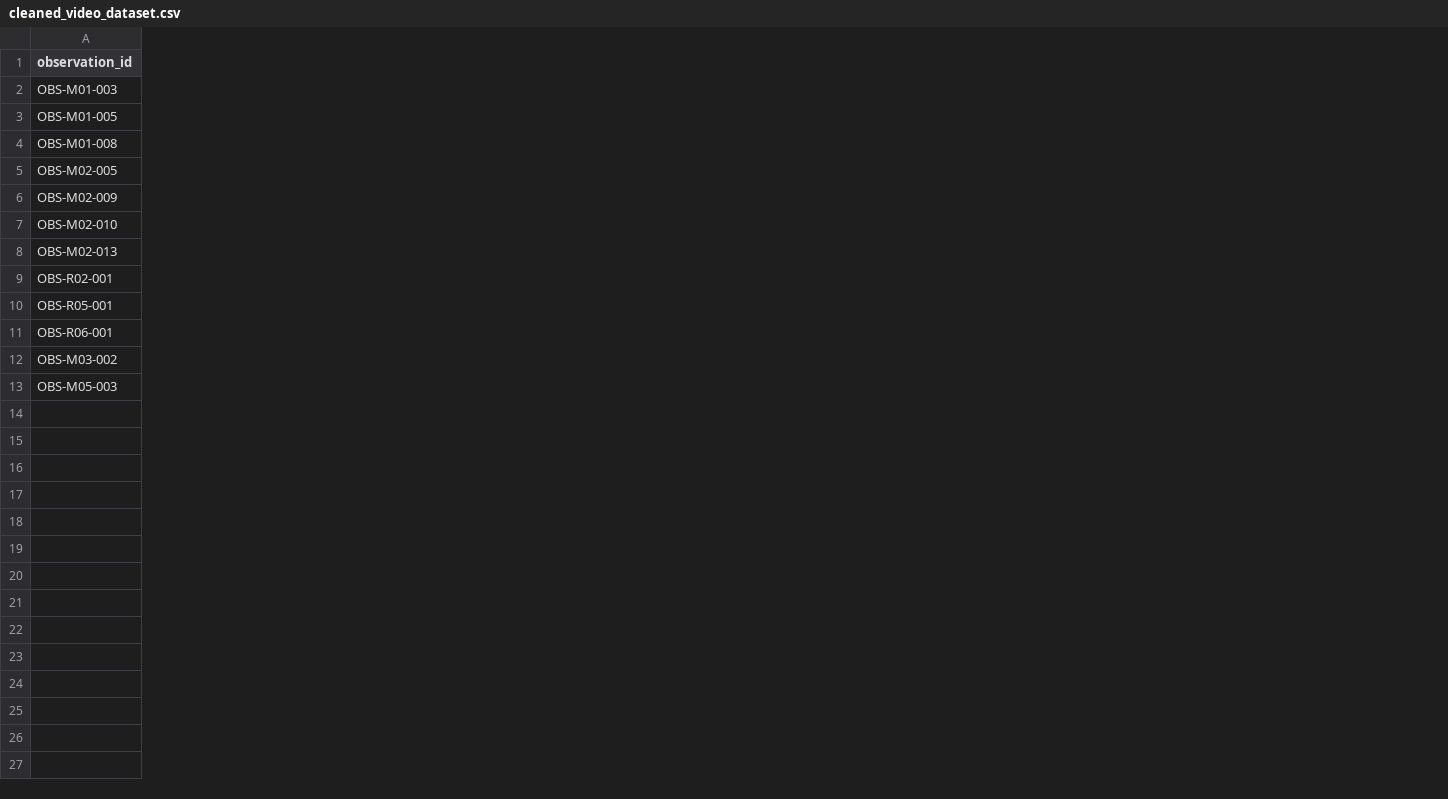
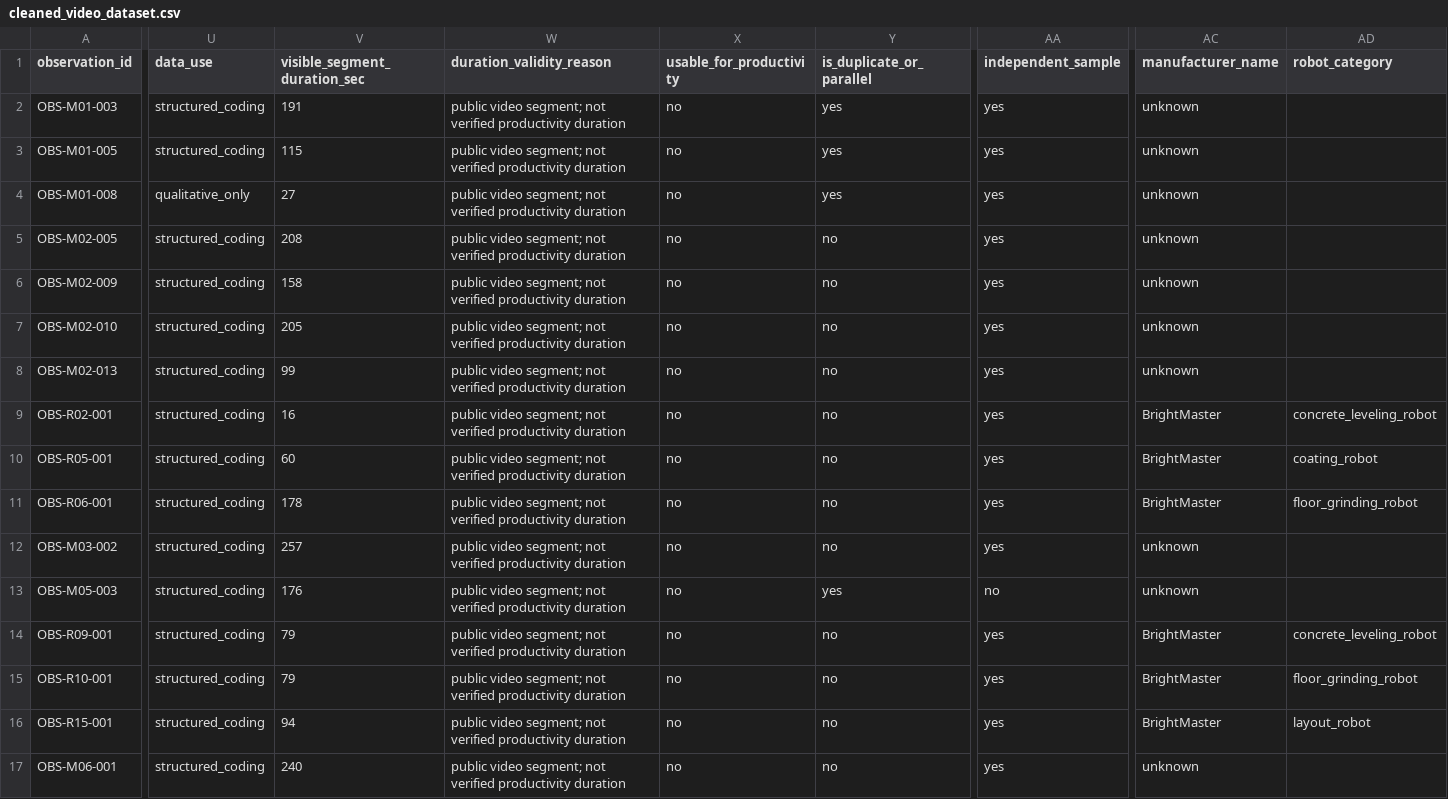
Before and after one commit to YUVRAJ07092007/construction_robot, a CSV file: data/cleaned_video_dataset.csv, drawn as a sheet; only a part is shown, gaps mark what is left out; rows hold the shown columns only; the diff covers the shown part only; the diff names each change by its address in the sheet, - before the commit and + after, or states it on an @@ line.

```diff
--- a/data/cleaned_video_dataset.csv
+++ b/data/cleaned_video_dataset.csv
+column U (data_use), rows 2-13: structured_coding | structured_coding | qualitative_only | structured_coding | structured_coding | structured_coding | structured_coding | structured_coding | structured_coding | structured_coding | structured_coding | structured_coding
+column V (visible_segment_duration_sec), rows 2-13: 191 | 115 | 27 | 208 | 158 | 205 | 99 | 16 | 60 | 178 | 257 | 176
+column W (duration_validity_reason), rows 2-13: all public video segment; not verified productivity duration
+column X (usable_for_productivity), rows 2-13: all no
+column Y (is_duplicate_or_parallel), rows 2-13: yes | yes | yes | no | no | no | no | no | no | no | no | yes
+column AA (independent_sample), rows 2-13: yes | yes | yes | yes | yes | yes | yes | yes | yes | yes | yes | no
+column AC (manufacturer_name), rows 2-13: unknown | unknown | unknown | unknown | unknown | unknown | unknown | BrightMaster | BrightMaster | BrightMaster | unknown | unknown
+column AD (robot_category), rows 9-11: concrete_leveling_robot | coating_robot | floor_grinding_robot
+row 14: OBS-R09-001 | structured_coding | 79 | public video segment; not verified productivity duration | no | no | yes | BrightMaster | concrete_leveling_robot
+row 15: OBS-R10-001 | structured_coding | 79 | public video segment; not verified productivity duration | no | no | yes | BrightMaster | floor_grinding_robot
+row 16: OBS-R15-001 | structured_coding | 94 | public video segment; not verified productivity duration | no | no | yes | BrightMaster | layout_robot
+row 17: OBS-M06-001 | structured_coding | 240 | public video segment; not verified productivity duration | no | no | yes | unknown
```
Also changed, not shown: 2 added columns and 1 edited cell elsewhere in this file, data/manufacturer_specs.csv, data/mivan_video_observations.csv, 29 other files.
